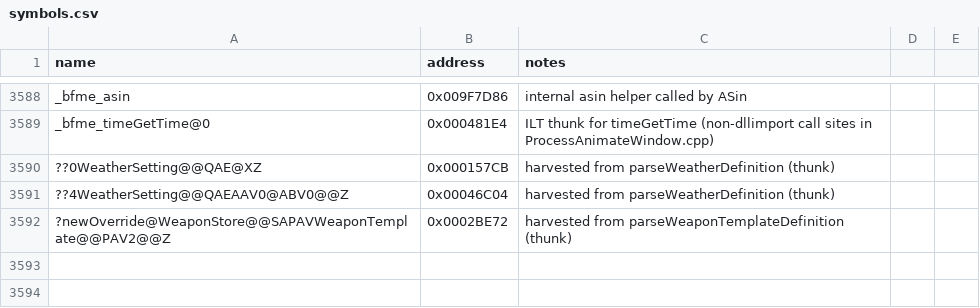
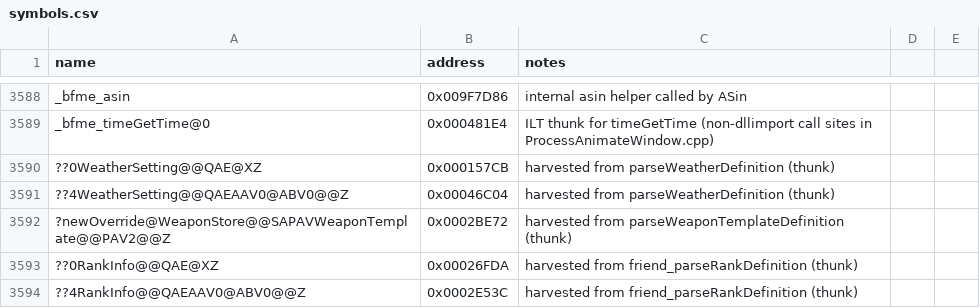
Before and after one commit to Doble-K/Open-BFME-1, a CSV file: reverse/symbols.csv, drawn as a sheet; only a part is shown, gaps mark what is left out.

Commit message:
RankInfoStore::friend_parseRankDefinition: retail's three messages and the INI offset
Still present-unmatched, but the source is now right where it was wrong. All
three guards throw INIException with the message retail carries -- "Rank not
found in map.ini" at two sites and "Ranks must increase monotonically" at the
third -- rather than a bare INI_INVALID_DATA, and getLoadType reads INI+0x08, so
the TU uses reference/shims/ini_noinline. The control flow matches retail
instruction for instruction. Pins RankInfo's constructor and assignment operator,
both reached through thunks.

The gap is register allocation and it starts at byte 8. Retail tests the store
with test eax,eax and passes getNextToken's separator as a literal push 0; we
materialise zero into ebx and use it for both, which costs a callee-saved
register and shifts everything after. That is an MSVC heuristic about how many
uses of zero justify a register, so it needs a source shape with fewer of them,
not a different spelling of any single comparison. Recorded at the function.

```diff
--- a/reverse/symbols.csv
+++ b/reverse/symbols.csv
@@ -3592 +3592,3 @@ _bfme_timeGetTime@0,0x000481E4,ILT thunk for timeGetTime (non-dllimport call sit
 ?newOverride@WeaponStore@@SAPAVWeaponTemplate@@PAV2@@Z,0x0002BE72,harvested from parseWeaponTemplateDefinition (thunk)
+??0RankInfo@@QAE@XZ,0x00026FDA,harvested from friend_parseRankDefinition (thunk)
+??4RankInfo@@QAEAAV0@ABV0@@Z,0x0002E53C,harvested from friend_parseRankDefinition (thunk)
```
Also changed, not shown: 1 other file.
